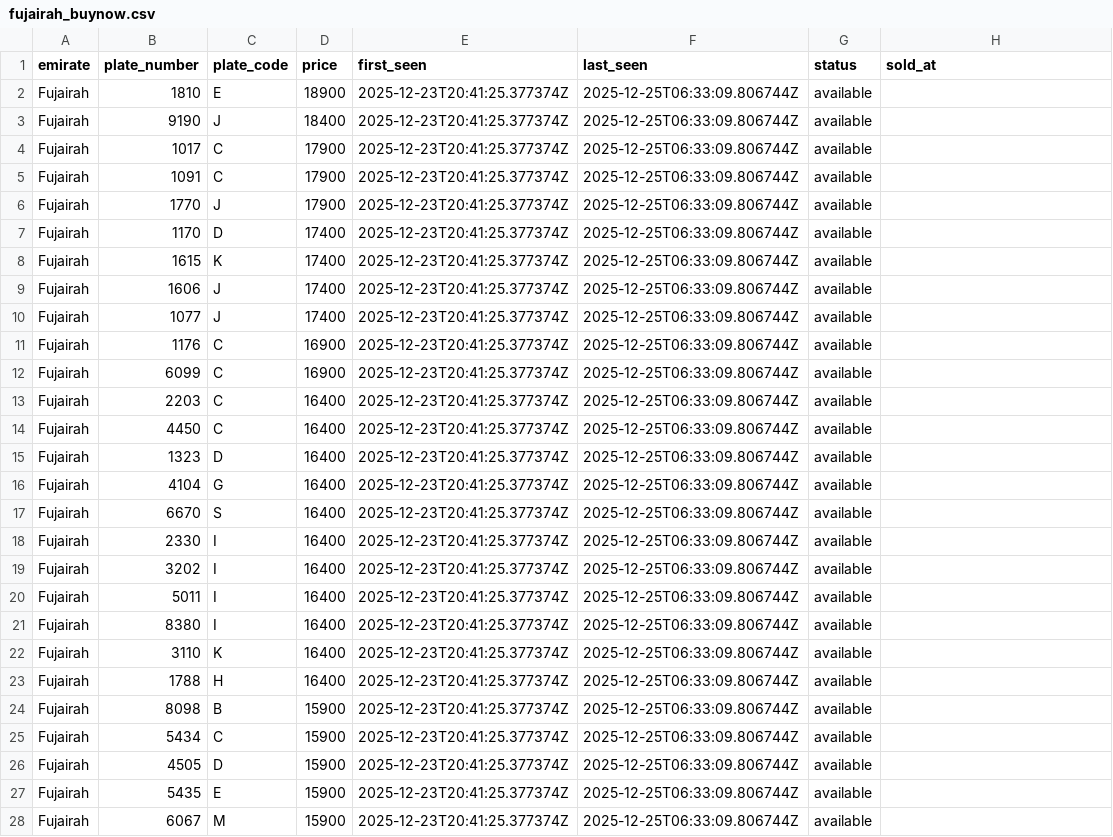
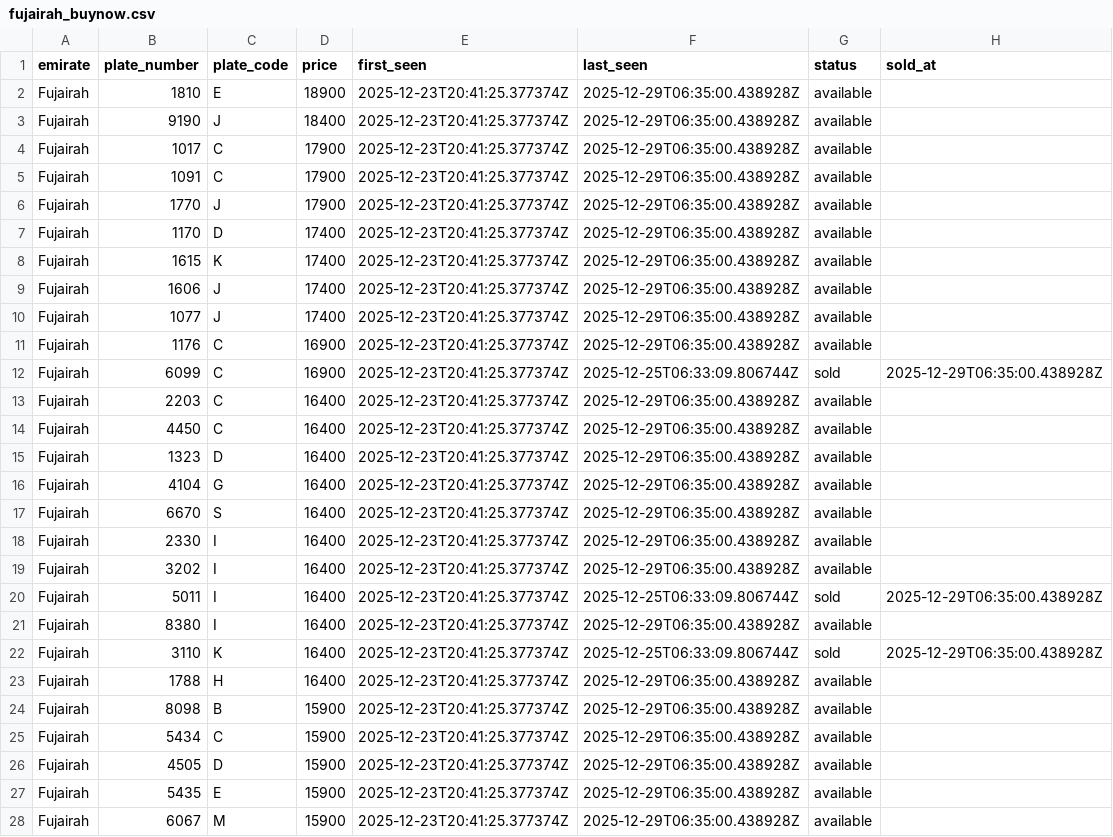
Before and after one commit to mdanfas/emirates-auction-scraper, a CSV file: data/buynow/fujairah_buynow.csv, drawn as a sheet; only a part is shown; the diff covers the shown part only.

```diff
--- a/data/buynow/fujairah_buynow.csv
+++ b/data/buynow/fujairah_buynow.csv
@@ -1,28 +1,28 @@
 emirate,plate_number,plate_code,price,first_seen,last_seen,status,sold_at
-Fujairah,1810,E,18900,2025-12-23T20:41:25.377374Z,2025-12-25T06:33:09.806744Z,available,
-Fujairah,9190,J,18400,2025-12-23T20:41:25.377374Z,2025-12-25T06:33:09.806744Z,available,
-Fujairah,1017,C,17900,2025-12-23T20:41:25.377374Z,2025-12-25T06:33:09.806744Z,available,
-Fujairah,1091,C,17900,2025-12-23T20:41:25.377374Z,2025-12-25T06:33:09.806744Z,available,
-Fujairah,1770,J,17900,2025-12-23T20:41:25.377374Z,2025-12-25T06:33:09.806744Z,available,
-Fujairah,1170,D,17400,2025-12-23T20:41:25.377374Z,2025-12-25T06:33:09.806744Z,available,
-Fujairah,1615,K,17400,2025-12-23T20:41:25.377374Z,2025-12-25T06:33:09.806744Z,available,
-Fujairah,1606,J,17400,2025-12-23T20:41:25.377374Z,2025-12-25T06:33:09.806744Z,available,
-Fujairah,1077,J,17400,2025-12-23T20:41:25.377374Z,2025-12-25T06:33:09.806744Z,available,
-Fujairah,1176,C,16900,2025-12-23T20:41:25.377374Z,2025-12-25T06:33:09.806744Z,available,
-Fujairah,6099,C,16900,2025-12-23T20:41:25.377374Z,2025-12-25T06:33:09.806744Z,available,
-Fujairah,2203,C,16400,2025-12-23T20:41:25.377374Z,2025-12-25T06:33:09.806744Z,available,
-Fujairah,4450,C,16400,2025-12-23T20:41:25.377374Z,2025-12-25T06:33:09.806744Z,available,
-Fujairah,1323,D,16400,2025-12-23T20:41:25.377374Z,2025-12-25T06:33:09.806744Z,available,
-Fujairah,4104,G,16400,2025-12-23T20:41:25.377374Z,2025-12-25T06:33:09.806744Z,available,
-Fujairah,6670,S,16400,2025-12-23T20:41:25.377374Z,2025-12-25T06:33:09.806744Z,available,
-Fujairah,2330,I,16400,2025-12-23T20:41:25.377374Z,2025-12-25T06:33:09.806744Z,available,
-Fujairah,3202,I,16400,2025-12-23T20:41:25.377374Z,2025-12-25T06:33:09.806744Z,available,
-Fujairah,5011,I,16400,2025-12-23T20:41:25.377374Z,2025-12-25T06:33:09.806744Z,available,
-Fujairah,8380,I,16400,2025-12-23T20:41:25.377374Z,2025-12-25T06:33:09.806744Z,available,
-Fujairah,3110,K,16400,2025-12-23T20:41:25.377374Z,2025-12-25T06:33:09.806744Z,available,
-Fujairah,1788,H,16400,2025-12-23T20:41:25.377374Z,2025-12-25T06:33:09.806744Z,available,
-Fujairah,8098,B,15900,2025-12-23T20:41:25.377374Z,2025-12-25T06:33:09.806744Z,available,
-Fujairah,5434,C,15900,2025-12-23T20:41:25.377374Z,2025-12-25T06:33:09.806744Z,available,
-Fujairah,4505,D,15900,2025-12-23T20:41:25.377374Z,2025-12-25T06:33:09.806744Z,available,
-Fujairah,5435,E,15900,2025-12-23T20:41:25.377374Z,2025-12-25T06:33:09.806744Z,available,
-Fujairah,6067,M,15900,2025-12-23T20:41:25.377374Z,2025-12-25T06:33:09.806744Z,available,
+Fujairah,1810,E,18900,2025-12-23T20:41:25.377374Z,2025-12-29T06:35:00.438928Z,available,
+Fujairah,9190,J,18400,2025-12-23T20:41:25.377374Z,2025-12-29T06:35:00.438928Z,available,
+Fujairah,1017,C,17900,2025-12-23T20:41:25.377374Z,2025-12-29T06:35:00.438928Z,available,
+Fujairah,1091,C,17900,2025-12-23T20:41:25.377374Z,2025-12-29T06:35:00.438928Z,available,
+Fujairah,1770,J,17900,2025-12-23T20:41:25.377374Z,2025-12-29T06:35:00.438928Z,available,
+Fujairah,1170,D,17400,2025-12-23T20:41:25.377374Z,2025-12-29T06:35:00.438928Z,available,
+Fujairah,1615,K,17400,2025-12-23T20:41:25.377374Z,2025-12-29T06:35:00.438928Z,available,
+Fujairah,1606,J,17400,2025-12-23T20:41:25.377374Z,2025-12-29T06:35:00.438928Z,available,
+Fujairah,1077,J,17400,2025-12-23T20:41:25.377374Z,2025-12-29T06:35:00.438928Z,available,
+Fujairah,1176,C,16900,2025-12-23T20:41:25.377374Z,2025-12-29T06:35:00.438928Z,available,
+Fujairah,6099,C,16900,2025-12-23T20:41:25.377374Z,2025-12-25T06:33:09.806744Z,sold,2025-12-29T06:35:00.438928Z
+Fujairah,2203,C,16400,2025-12-23T20:41:25.377374Z,2025-12-29T06:35:00.438928Z,available,
+Fujairah,4450,C,16400,2025-12-23T20:41:25.377374Z,2025-12-29T06:35:00.438928Z,available,
+Fujairah,1323,D,16400,2025-12-23T20:41:25.377374Z,2025-12-29T06:35:00.438928Z,available,
+Fujairah,4104,G,16400,2025-12-23T20:41:25.377374Z,2025-12-29T06:35:00.438928Z,available,
+Fujairah,6670,S,16400,2025-12-23T20:41:25.377374Z,2025-12-29T06:35:00.438928Z,available,
+Fujairah,2330,I,16400,2025-12-23T20:41:25.377374Z,2025-12-29T06:35:00.438928Z,available,
+Fujairah,3202,I,16400,2025-12-23T20:41:25.377374Z,2025-12-29T06:35:00.438928Z,available,
+Fujairah,5011,I,16400,2025-12-23T20:41:25.377374Z,2025-12-25T06:33:09.806744Z,sold,2025-12-29T06:35:00.438928Z
+Fujairah,8380,I,16400,2025-12-23T20:41:25.377374Z,2025-12-29T06:35:00.438928Z,available,
+Fujairah,3110,K,16400,2025-12-23T20:41:25.377374Z,2025-12-25T06:33:09.806744Z,sold,2025-12-29T06:35:00.438928Z
+Fujairah,1788,H,16400,2025-12-23T20:41:25.377374Z,2025-12-29T06:35:00.438928Z,available,
+Fujairah,8098,B,15900,2025-12-23T20:41:25.377374Z,2025-12-29T06:35:00.438928Z,available,
+Fujairah,5434,C,15900,2025-12-23T20:41:25.377374Z,2025-12-29T06:35:00.438928Z,available,
+Fujairah,4505,D,15900,2025-12-23T20:41:25.377374Z,2025-12-29T06:35:00.438928Z,available,
+Fujairah,5435,E,15900,2025-12-23T20:41:25.377374Z,2025-12-29T06:35:00.438928Z,available,
+Fujairah,6067,M,15900,2025-12-23T20:41:25.377374Z,2025-12-29T06:35:00.438928Z,available,
```
Also changed, not shown: 59 edited cells elsewhere in this file, data/buynow/ajman_buynow.csv, data/buynow/rak_buynow.csv, 2 other files.
